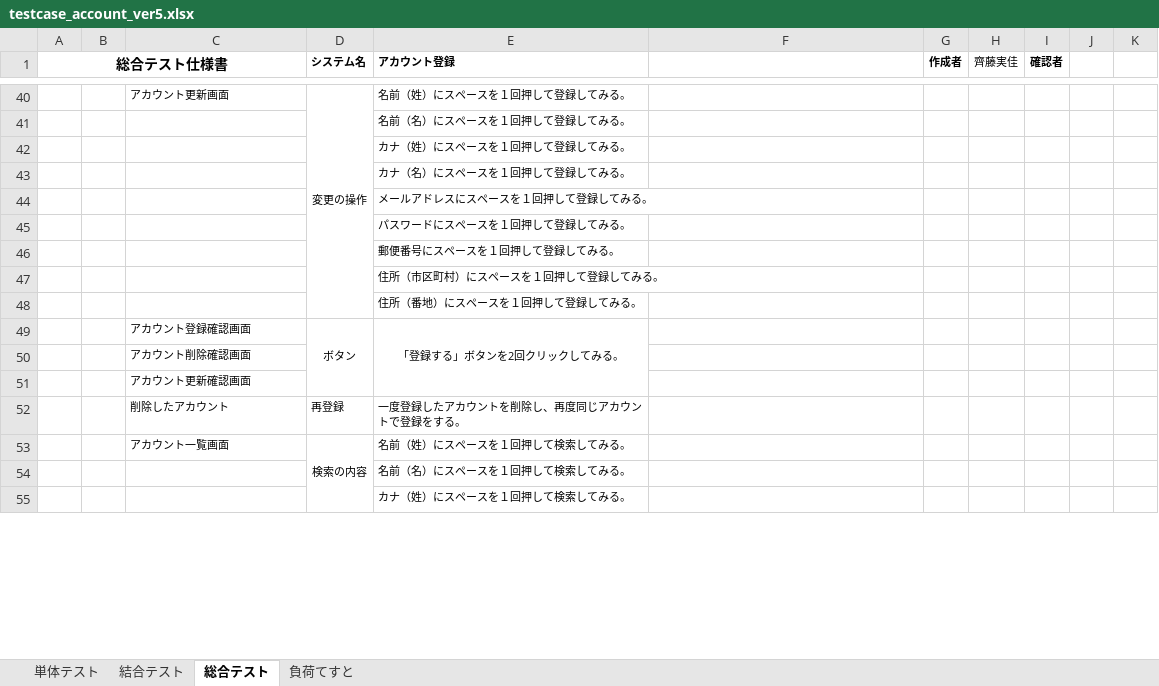
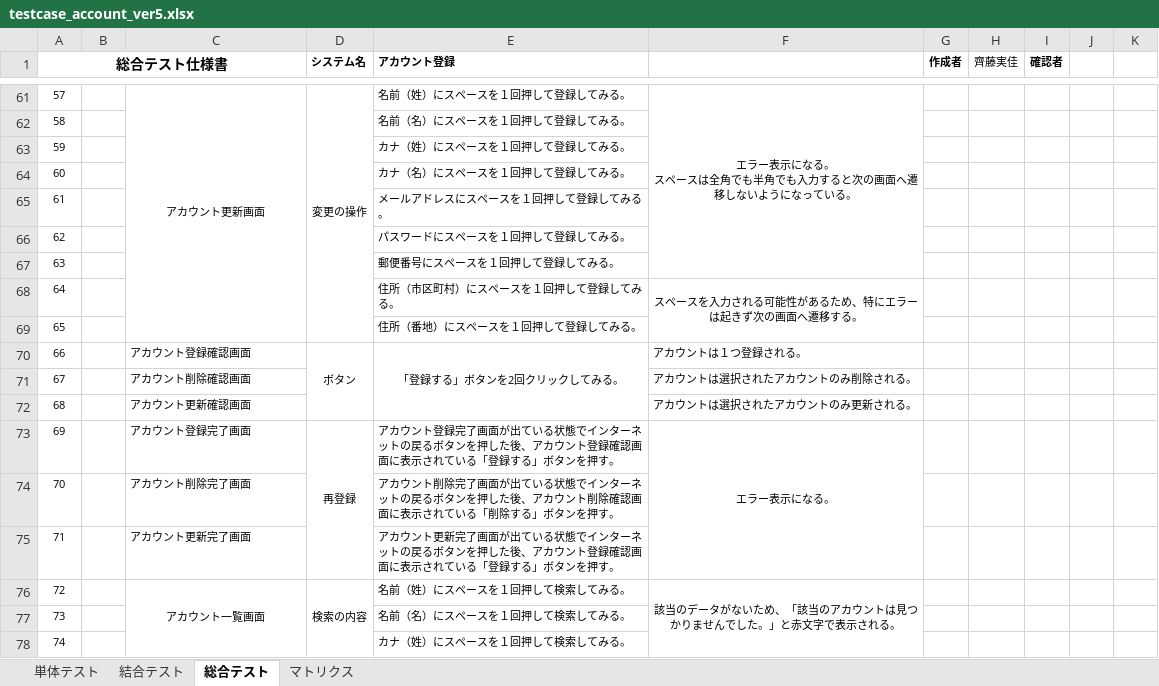
Before and after one commit to test-saitomini/7-Programming-exercises, an Excel workbook: testcase_account_ver5.xlsx, sheet 総合テスト, drawn as a sheet; only a part is shown, gaps mark what is left out; values as stored, in another font and other column widths than the file's, no borders; removed rows and columns are numbered as before the commit, all else as after; ↵ is a line break in a cell; the diff covers the shown part only; the diff names each change by its address in the sheet, - before the commit and + after, or states it on an @@ line.

```diff
--- a/testcase_account_ver5.xlsx (sheet 総合テスト)
+++ b/testcase_account_ver5.xlsx (sheet 総合テスト)
@@ sheet tab hidden: 負荷てすと @@
+sheet tab: マトリクス
-A61 (総合テスト仕様書): (empty)
+A61 (総合テスト仕様書): 57
-C61 alignment: left
+C61 alignment: center
+C61:C69 merged
-F61: (empty)
+F61: エラー表示になる。 ↵ スペースは全角でも半角でも入力すると次の画面へ遷移しないようになっている。
+F61:F67 merged
-A62 (総合テスト仕様書): (empty)
+A62 (総合テスト仕様書): 58
-A63 (総合テスト仕様書): (empty)
+A63 (総合テスト仕様書): 59
-A64 (総合テスト仕様書): (empty)
+A64 (総合テスト仕様書): 60
-A65 (総合テスト仕様書): (empty)
+A65 (総合テスト仕様書): 61
-A66 (総合テスト仕様書): (empty)
+A66 (総合テスト仕様書): 62
-A67 (総合テスト仕様書): (empty)
+A67 (総合テスト仕様書): 63
-row 47:  |  |  |  | 住所（市区町村）にスペースを１回押して登録してみる。
-row 48:  |  |  |  | 住所（番地）にスペースを１回押して登録してみる。
+row 68: 64 |  |  |  | 住所（市区町村）にスペースを１回押して登録してみる。 | スペースを入力される可能性があるため、特にエラーは起きず次の画面へ遷移する。
+row 69: 65 |  |  |  | 住所（番地）にスペースを１回押して登録してみる。
-A70 (総合テスト仕様書): (empty)
+A70 (総合テスト仕様書): 66
-F70: (empty)
+F70: アカウントは１つ登録される。
-row 50:  |  | アカウント削除確認画面
-row 51:  |  | アカウント更新確認画面
-row 52:  |  | 削除したアカウント | 再登録 | 一度登録したアカウントを削除し、再度同じアカウントで登録をする。
+row 71: 67 |  | アカウント削除確認画面 |  |  | アカウントは選択されたアカウントのみ削除される。
+row 72: 68 |  | アカウント更新確認画面 |  |  | アカウントは選択されたアカウントのみ更新される。
+row 73: 69 |  | アカウント登録完了画面 | 再登録 | アカウント登録完了画面が出ている状態でインターネットの戻るボタンを押した後、アカウント登録確認画面に表示されている「登録する」ボタンを押す。 | エラー表示になる。
+row 74: 70 |  | アカウント削除完了画面 |  | アカウント削除完了画面が出ている状態でインターネットの戻るボタンを押した後、アカウント削除確認画面に表示されている「削除する」ボタンを押す。
+row 75: 71 |  | アカウント更新完了画面 |  | アカウント更新完了画面が出ている状態でインターネットの戻るボタンを押した後、アカウント登録確認画面に表示されている「登録する」ボタンを押す。
-A76 (総合テスト仕様書): (empty)
+A76 (総合テスト仕様書): 72
-C76 alignment: left
+C76 alignment: center
+C76:C81 merged
-F76: (empty)
+F76: 該当のデータがないため、「該当のアカウントは見つかりませんでした。」と赤文字で表示される。
+F76:F81 merged
-A77 (総合テスト仕様書): (empty)
+A77 (総合テスト仕様書): 73
-A78 (総合テスト仕様書): (empty)
+A78 (総合テスト仕様書): 74
```
Also changed, not shown: 27 added rows and 38 edited cells elsewhere in this sheet.
